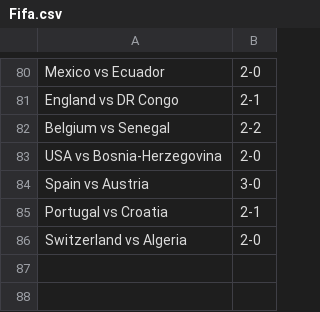
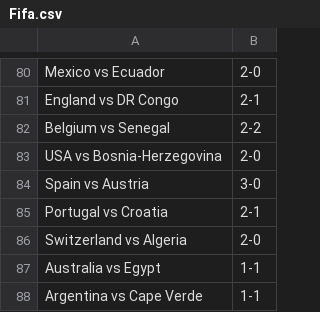
Before and after one commit to turnerville14/TurnerFunProject, a CSV file: Fifa.csv, drawn as a sheet; only a part is shown, gaps mark what is left out.

```diff
--- a/Fifa.csv
+++ b/Fifa.csv
@@ -86 +86,3 @@ Portugal vs Croatia,2-1
 Switzerland vs Algeria,2-0
+Australia vs Egypt,1-1
+Argentina vs Cape Verde,1-1
```
Also changed, not shown: 1 other file.
